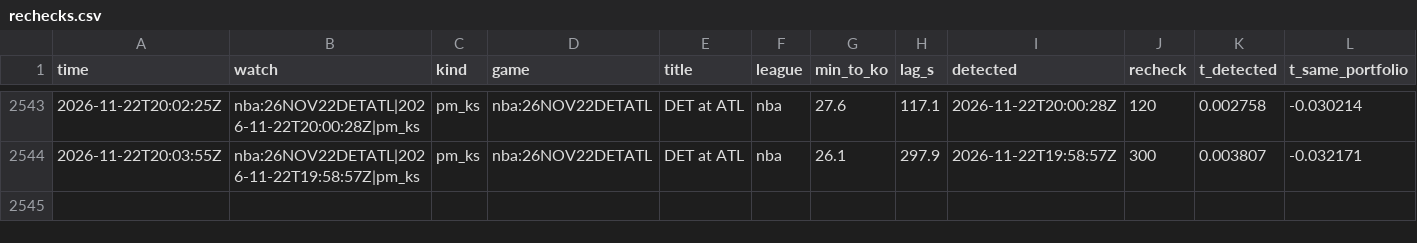
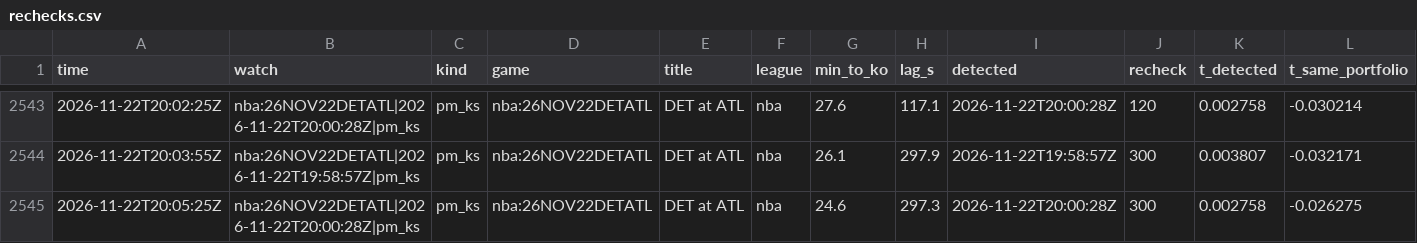
Before and after one commit to TFGdeprova/tfg-upf-test, a CSV file: results/rechecks.csv, drawn as a sheet; only a part is shown, gaps mark what is left out; rows hold the shown columns only; the diff names each change by its address in the sheet, - before the commit and + after, or states it on an @@ line.

```diff
--- a/results/rechecks.csv
+++ b/results/rechecks.csv
+row 2545: 2026-11-22T20:05:25Z | nba:26NOV22DETATL|2026-11-22T20:00:28Z|pm_ks | pm_ks | nba:26NOV22DETATL | DET at ATL | nba | 24.6 | 297.3 | 2026-11-22T20:00:28Z | 300 | 0.002758 | -0.026275
```
Also changed, not shown: results/opportunities_books.csv, 5 other files.
